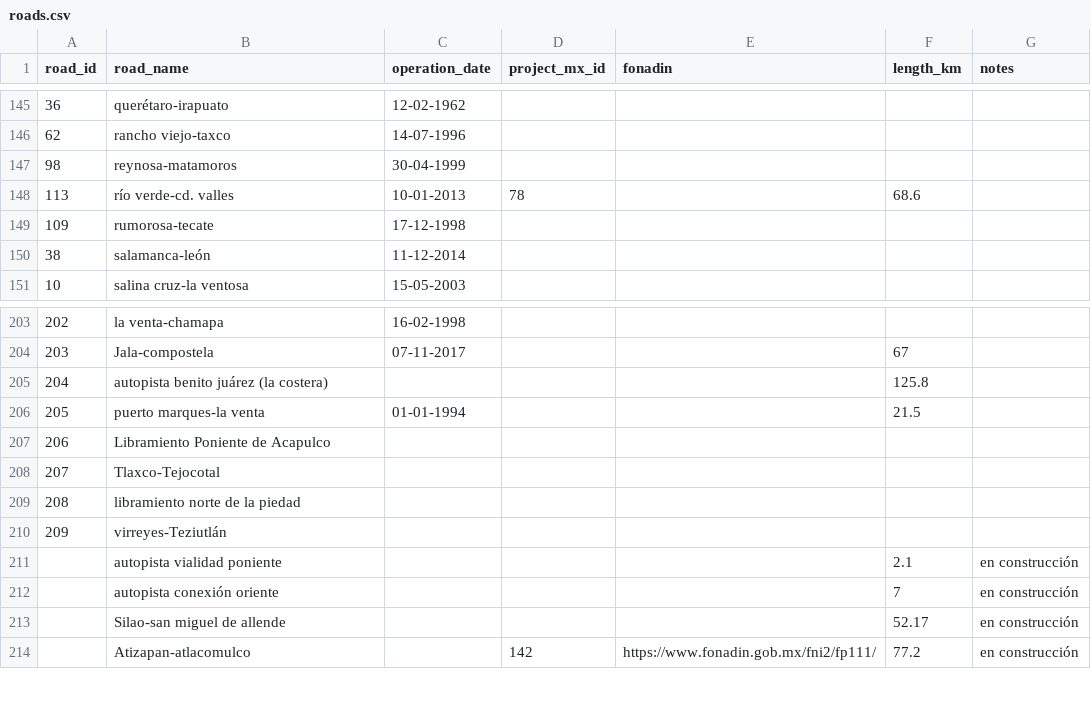
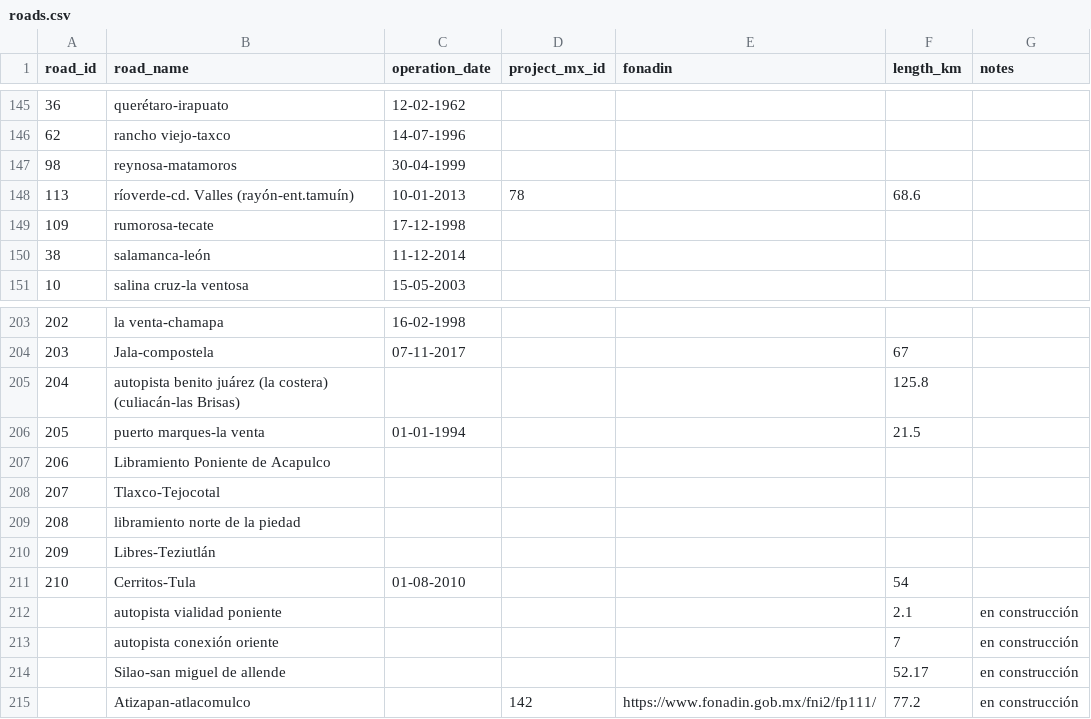
Before and after one commit to elaeon/tollbooth_etc_mx, a CSV file: data/tables/roads.csv, drawn as a sheet; only a part is shown, gaps mark what is left out.

```diff
--- a/data/tables/roads.csv
+++ b/data/tables/roads.csv
@@ -147,3 +147,3 @@
 98,"reynosa-matamoros","30-04-1999",,,,
-113,"río verde-cd. valles","10-01-2013",78,,68.6,
+113,"ríoverde-cd. Valles (rayón-ent.tamuín)","10-01-2013",78,,68.6,
 109,"rumorosa-tecate","17-12-1998",,,,
@@ -204,3 +204,3 @@
 203,"Jala-compostela","07-11-2017",,,67,
-204,"autopista benito juárez (la costera)",,,,125.8,
+204,"autopista benito juárez (la costera) (culiacán-las Brisas)",,,,125.8,
 205,"puerto marques-la venta","01-01-1994",,,21.5,
@@ -209,3 +209,4 @@
 208,"libramiento norte de la piedad",,,,,
-209,"virreyes-Teziutlán",,,,,
+209,"Libres-Teziutlán",,,,,
+210,"Cerritos-Tula","01-08-2010",,,54,
 ,"autopista vialidad poniente",,,,2.1,"en construcción"
```
Also changed, not shown: data/tables/area_operators_mx.csv, data/tables/strechs-tolls-2025.csv, 2 other files.
